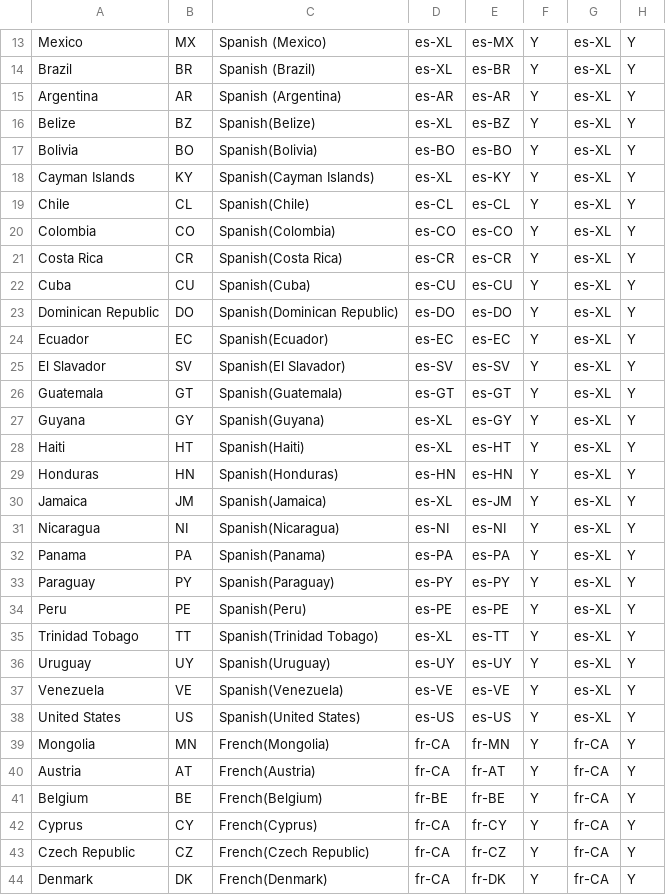
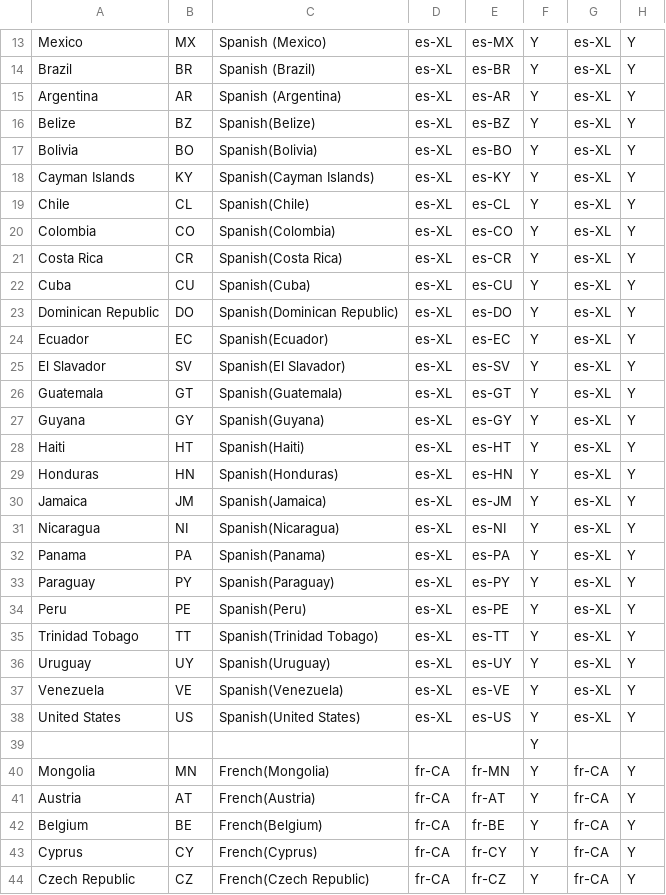
Before and after one commit to FreddieDB/Sitecore-Language-Registration-PowerTool, a CSV file: FdB.SitecoreLangRegPowerTool/SourceConfigCSV/CustomLangRegistration.csv, drawn as a sheet; only a part is shown, gaps mark what is left out; the shorter side is filled out with more unchanged rows; the diff covers the shown part only.

Commit message:
Update CustomLangRegistration.csv
Updated language list

```diff
--- a/FdB.SitecoreLangRegPowerTool/SourceConfigCSV/CustomLangRegistration.csv
+++ b/FdB.SitecoreLangRegPowerTool/SourceConfigCSV/CustomLangRegistration.csv
@@ -14,29 +14,30 @@ Mexico,MX,Spanish (Mexico),es-XL,es-MX,Y,es-XL,Y
 Brazil,BR,Spanish (Brazil),es-XL,es-BR,Y,es-XL,Y
-Argentina,AR,Spanish (Argentina),es-AR,es-AR,Y,es-XL,Y
+Argentina,AR,Spanish (Argentina),es-XL,es-AR,Y,es-XL,Y
 Belize,BZ,Spanish(Belize),es-XL,es-BZ,Y,es-XL,Y
-Bolivia,BO,Spanish(Bolivia),es-BO,es-BO,Y,es-XL,Y
+Bolivia,BO,Spanish(Bolivia),es-XL,es-BO,Y,es-XL,Y
 Cayman Islands,KY,Spanish(Cayman Islands),es-XL,es-KY,Y,es-XL,Y
-Chile,CL,Spanish(Chile),es-CL,es-CL,Y,es-XL,Y
-Colombia,CO,Spanish(Colombia),es-CO,es-CO,Y,es-XL,Y
-Costa Rica,CR,Spanish(Costa Rica),es-CR,es-CR,Y,es-XL,Y
-Cuba,CU,Spanish(Cuba),es-CU,es-CU,Y,es-XL,Y
-Dominican Republic,DO,Spanish(Dominican Republic),es-DO,es-DO,Y,es-XL,Y
-Ecuador,EC,Spanish(Ecuador),es-EC,es-EC,Y,es-XL,Y
-El Slavador,SV,Spanish(El Slavador),es-SV,es-SV,Y,es-XL,Y
-Guatemala,GT,Spanish(Guatemala),es-GT,es-GT,Y,es-XL,Y
+Chile,CL,Spanish(Chile),es-XL,es-CL,Y,es-XL,Y
+Colombia,CO,Spanish(Colombia),es-XL,es-CO,Y,es-XL,Y
+Costa Rica,CR,Spanish(Costa Rica),es-XL,es-CR,Y,es-XL,Y
+Cuba,CU,Spanish(Cuba),es-XL,es-CU,Y,es-XL,Y
+Dominican Republic,DO,Spanish(Dominican Republic),es-XL,es-DO,Y,es-XL,Y
+Ecuador,EC,Spanish(Ecuador),es-XL,es-EC,Y,es-XL,Y
+El Slavador,SV,Spanish(El Slavador),es-XL,es-SV,Y,es-XL,Y
+Guatemala,GT,Spanish(Guatemala),es-XL,es-GT,Y,es-XL,Y
 Guyana,GY,Spanish(Guyana),es-XL,es-GY,Y,es-XL,Y
 Haiti,HT,Spanish(Haiti),es-XL,es-HT,Y,es-XL,Y
-Honduras,HN,Spanish(Honduras),es-HN,es-HN,Y,es-XL,Y
+Honduras,HN,Spanish(Honduras),es-XL,es-HN,Y,es-XL,Y
 Jamaica,JM,Spanish(Jamaica),es-XL,es-JM,Y,es-XL,Y
-Nicaragua,NI,Spanish(Nicaragua),es-NI,es-NI,Y,es-XL,Y
-Panama,PA,Spanish(Panama),es-PA,es-PA,Y,es-XL,Y
-Paraguay,PY,Spanish(Paraguay),es-PY,es-PY,Y,es-XL,Y
-Peru,PE,Spanish(Peru),es-PE,es-PE,Y,es-XL,Y
+Nicaragua,NI,Spanish(Nicaragua),es-XL,es-NI,Y,es-XL,Y
+Panama,PA,Spanish(Panama),es-XL,es-PA,Y,es-XL,Y
+Paraguay,PY,Spanish(Paraguay),es-XL,es-PY,Y,es-XL,Y
+Peru,PE,Spanish(Peru),es-XL,es-PE,Y,es-XL,Y
 Trinidad Tobago,TT,Spanish(Trinidad Tobago),es-XL,es-TT,Y,es-XL,Y
-Uruguay,UY,Spanish(Uruguay),es-UY,es-UY,Y,es-XL,Y
-Venezuela,VE,Spanish(Venezuela),es-VE,es-VE,Y,es-XL,Y
-United States,US,Spanish(United States),es-US,es-US,Y,es-XL,Y
+Uruguay,UY,Spanish(Uruguay),es-XL,es-UY,Y,es-XL,Y
+Venezuela,VE,Spanish(Venezuela),es-XL,es-VE,Y,es-XL,Y
+United States,US,Spanish(United States),es-XL,es-US,Y,es-XL,Y
+,,,,,Y,,
 Mongolia,MN,French(Mongolia),fr-CA,fr-MN,Y,fr-CA,Y
 Austria,AT,French(Austria),fr-CA,fr-AT,Y,fr-CA,Y
-Belgium,BE,French(Belgium),fr-BE,fr-BE,Y,fr-CA,Y
+Belgium,BE,French(Belgium),fr-CA,fr-BE,Y,fr-CA,Y
 Cyprus,CY,French(Cyprus),fr-CA,fr-CY,Y,fr-CA,Y
```
Also changed, not shown: 3 added rows and 16 edited cells elsewhere in this file.
